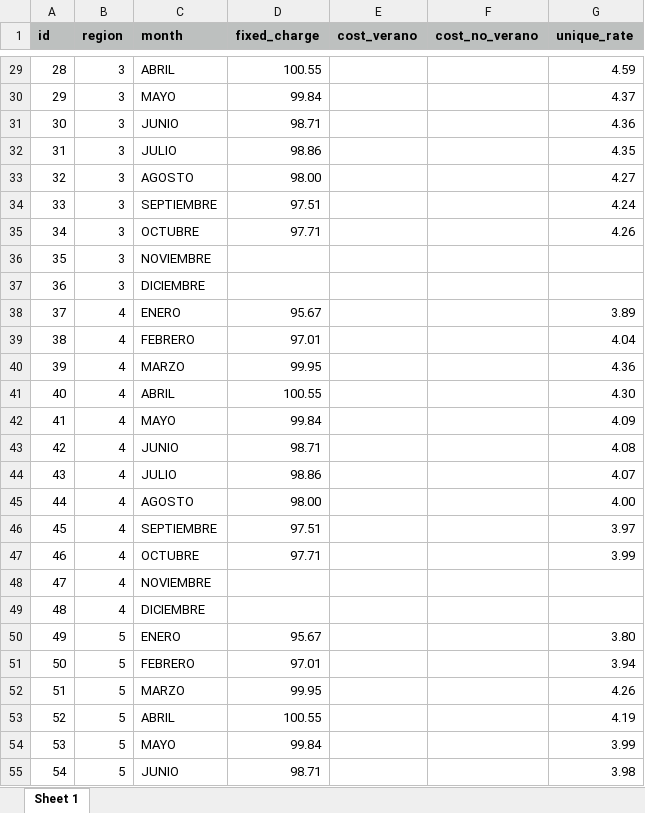
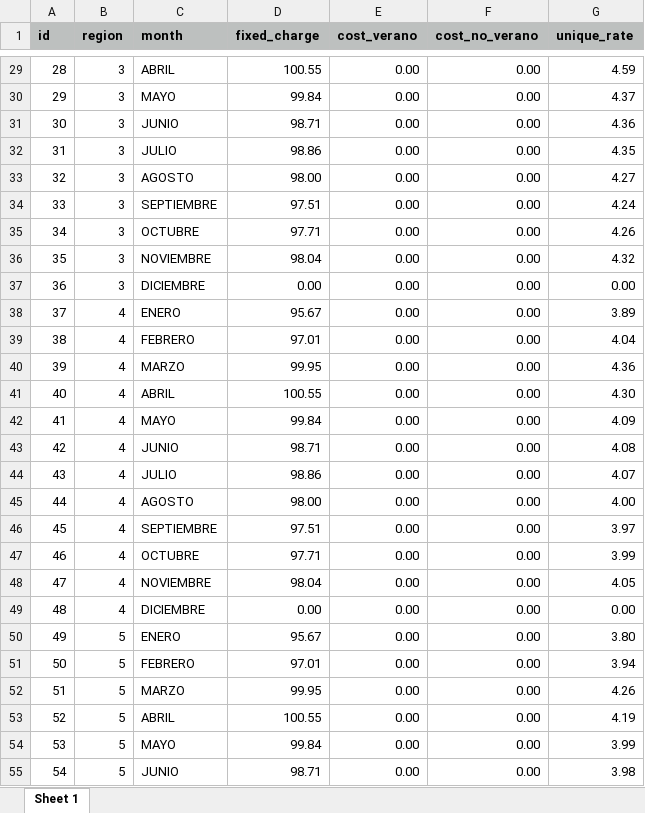
Before and after one commit to kondoSoft/API_EasyLight, an Excel workbook: easylight/doc/Tarifa_Alto_Consumo.xlsx, sheet Sheet 1, drawn as a sheet; only a part is shown, gaps mark what is left out; values as stored, in another font and other column widths than the file's, no borders; the diff covers the shown part only; the diff names each change by its address in the sheet, - before the commit and + after, or states it on an @@ line.

```diff
--- a/easylight/doc/Tarifa_Alto_Consumo.xlsx (sheet Sheet 1)
+++ b/easylight/doc/Tarifa_Alto_Consumo.xlsx (sheet Sheet 1)
-E29:E55 (cost_verano): (empty)
+E29:E55 (cost_verano): 0.00
-F29:F55 (cost_no_verano): (empty)
+F29:F55 (cost_no_verano): 0.00
-D36 (fixed_charge): (empty)
+D36 (fixed_charge): 98.04
-G36 (unique_rate): (empty)
+G36 (unique_rate): 4.32
-D37 (fixed_charge): (empty)
+D37 (fixed_charge): 0.00
-G37 (unique_rate): (empty)
+G37 (unique_rate): 0.00
-D48 (fixed_charge): (empty)
+D48 (fixed_charge): 98.04
-G48 (unique_rate): (empty)
+G48 (unique_rate): 4.05
-D49 (fixed_charge): (empty)
+D49 (fixed_charge): 0.00
-G49 (unique_rate): (empty)
+G49 (unique_rate): 0.00
```
Also changed, not shown: 86 edited cells elsewhere in this sheet, 8 other files.
